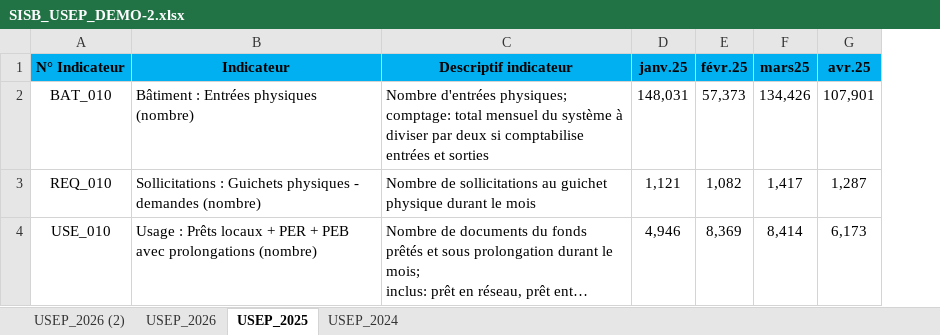
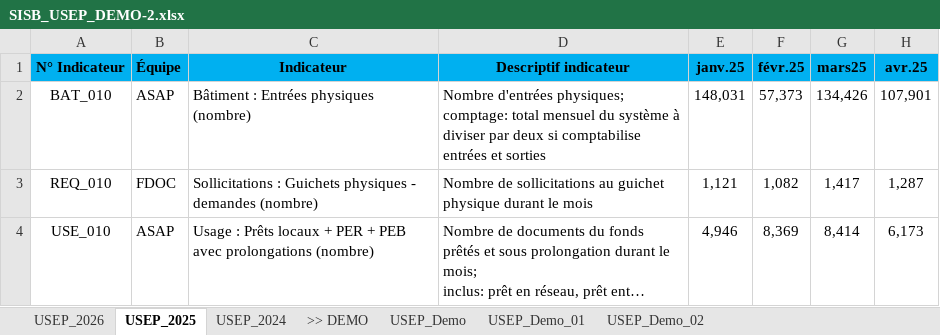
Before and after one commit to genevieveguex/SISB-Apero-Slidev, an Excel workbook: public/assets/files/Excel_Demo-02/SISB_USEP_DEMO-2.xlsx, sheet USEP_2025, drawn as a sheet; only a part is shown; long unchanged cells end in …; values as stored, in another font and other column widths than the file's, no borders; the diff names each change by its address in the sheet, - before the commit and + after, or states it on an @@ line.

```diff
--- a/public/assets/files/Excel_Demo-02/SISB_USEP_DEMO-2.xlsx (sheet USEP_2025)
+++ b/public/assets/files/Excel_Demo-02/SISB_USEP_DEMO-2.xlsx (sheet USEP_2025)
-sheet tab: USEP_2026 (2)
+sheet tab: USEP_Demo_02
+sheet tab: >> DEMO
+sheet tab: USEP_Demo
+sheet tab: USEP_Demo_01
@@ sheet tab order changed: USEP_2026 | USEP_2025 | USEP_2024 | >> DEMO | USEP_Demo | USEP_Demo_01 | USEP_Demo_02 @@
+column B (Équipe), rows 2-4: ASAP | FDOC | ASAP
```
Also changed, not shown: sheet USEP_Demo_02, sheet USEP_2026, sheet USEP_2024, formulas that keep their value, charts or pictures, 2 other files.
